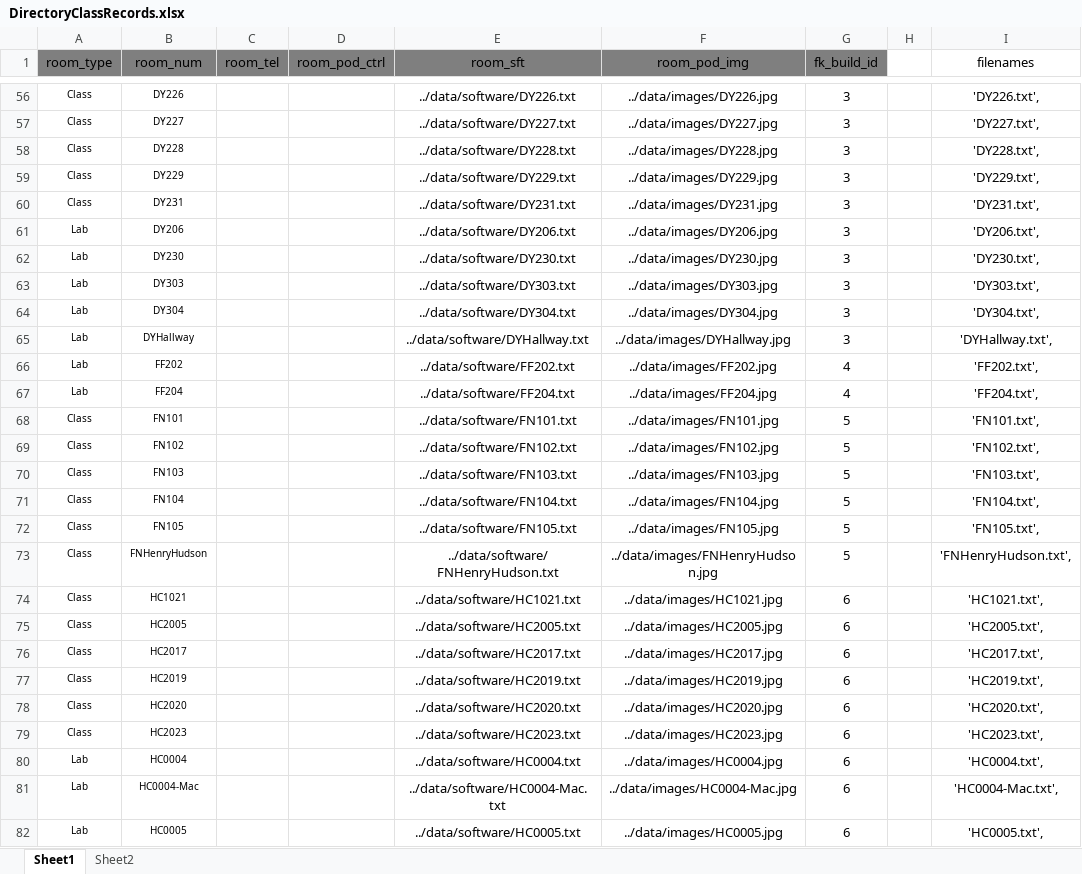
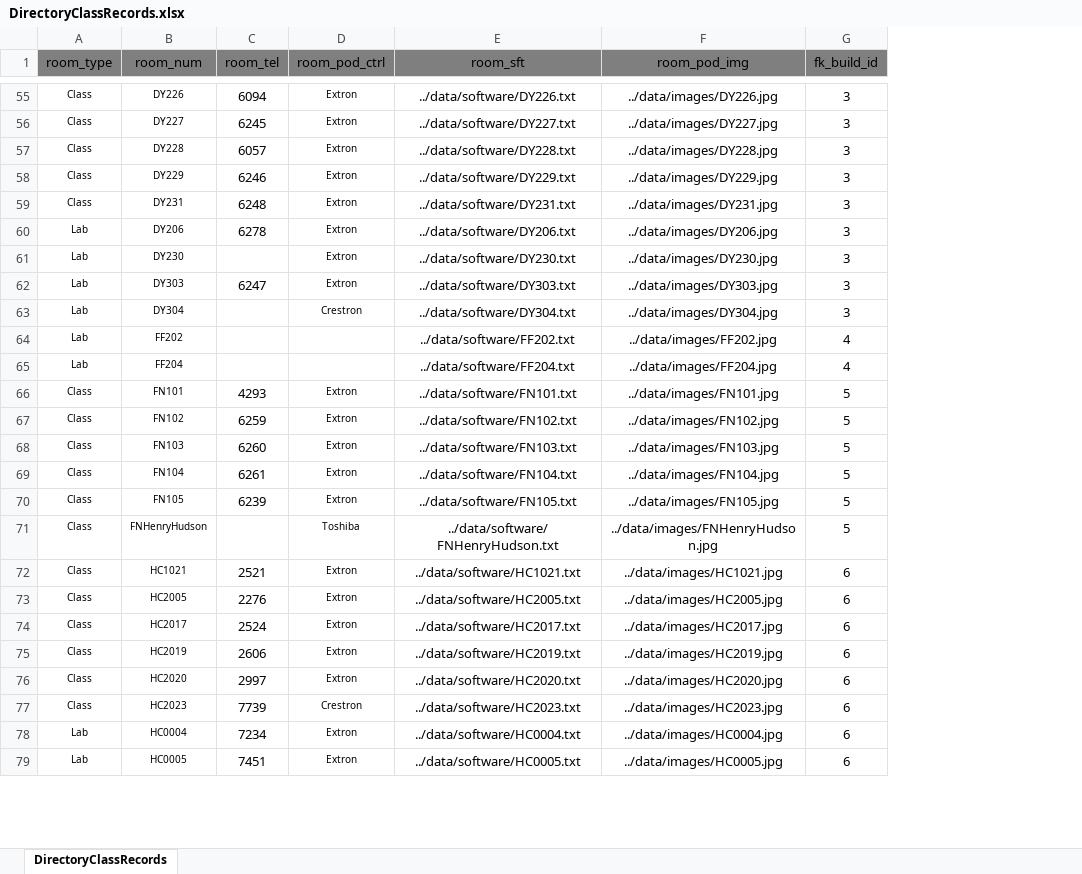
Before and after one commit to dgisolfi/MaristClassroomDirectory, an Excel workbook: data/DirectoryClassRecords.xlsx, sheet DirectoryClassRecords, drawn as a sheet; only a part is shown, gaps mark what is left out; values as stored, in another font and other column widths than the file's, no borders; removed rows and columns are numbered as before the commit, all else as after; the diff covers the shown part only; the diff names each change by its address in the sheet, - before the commit and + after, or states it on an @@ line.

Commit message:
finished data for AH

```diff
--- a/data/DirectoryClassRecords.xlsx (sheet DirectoryClassRecords)
+++ b/data/DirectoryClassRecords.xlsx (sheet DirectoryClassRecords)
-sheet tab: Sheet1
+sheet tab: DirectoryClassRecords
-sheet tab: Sheet2
-column H, empty
-column I (filenames), rows 56-64: 'DY226.txt', | 'DY227.txt', | 'DY228.txt', | 'DY229.txt', | 'DY231.txt', | 'DY206.txt', | 'DY230.txt', | 'DY303.txt', | 'DY304.txt',; rows 66-80: 'FF202.txt', | 'FF204.txt', | 'FN101.txt', | 'FN102.txt', | 'FN103.txt', | 'FN104.txt', | 'FN105.txt', | 'FNHenryHudson.txt', | 'HC1021.txt', | 'HC2005.txt', | 'HC2017.txt', | 'HC2019.txt', | 'HC2020.txt', | 'HC2023.txt', | 'HC0004.txt',; row 82: 'HC0005.txt',
-C55 (room_tel): (empty)
+C55 (room_tel): 6094
-D55:D62 (room_pod_ctrl): (empty)
+D55:D62 (room_pod_ctrl): Extron
-C56 (room_tel): (empty)
+C56 (room_tel): 6245
-C57 (room_tel): (empty)
+C57 (room_tel): 6057
-C58 (room_tel): (empty)
+C58 (room_tel): 6246
-C59 (room_tel): (empty)
+C59 (room_tel): 6248
-C60 (room_tel): (empty)
+C60 (room_tel): 6278
-C62 (room_tel): (empty)
+C62 (room_tel): 6247
-D63 (room_pod_ctrl): (empty)
+D63 (room_pod_ctrl): Crestron
-row 65: Lab | DYHallway |  |  | ../data/software/DYHallway.txt | ../data/images/DYHallway.jpg | 3 |  | 'DYHallway.txt',
-C66 (room_tel): (empty)
+C66 (room_tel): 4293
-D66:D70 (room_pod_ctrl): (empty)
+D66:D70 (room_pod_ctrl): Extron
-C67 (room_tel): (empty)
+C67 (room_tel): 6259
-C68 (room_tel): (empty)
+C68 (room_tel): 6260
-C69 (room_tel): (empty)
+C69 (room_tel): 6261
-C70 (room_tel): (empty)
+C70 (room_tel): 6239
-D71 (room_pod_ctrl): (empty)
+D71 (room_pod_ctrl): Toshiba
-C72 (room_tel): (empty)
+C72 (room_tel): 2521
-D72:D76 (room_pod_ctrl): (empty)
+D72:D76 (room_pod_ctrl): Extron
-C73 (room_tel): (empty)
+C73 (room_tel): 2276
-C74 (room_tel): (empty)
+C74 (room_tel): 2524
-C75 (room_tel): (empty)
+C75 (room_tel): 2606
-C76 (room_tel): (empty)
+C76 (room_tel): 2997
-C77 (room_tel): (empty)
+C77 (room_tel): 7739
-D77 (room_pod_ctrl): (empty)
+D77 (room_pod_ctrl): Crestron
-C78 (room_tel): (empty)
+C78 (room_tel): 7234
-D78 (room_pod_ctrl): (empty)
+D78 (room_pod_ctrl): Extron
-row 81: Lab | HC0004-Mac |  |  | ../data/software/HC0004-Mac.txt | ../data/images/HC0004-Mac.jpg | 6 |  | 'HC0004-Mac.txt',
-C79 (room_tel): (empty)
+C79 (room_tel): 7451
-D79 (room_pod_ctrl): (empty)
+D79 (room_pod_ctrl): Extron
```
Also changed, not shown: 2 removed rows and 151 edited cells elsewhere in this sheet, formulas that keep their value, 23 other files.
